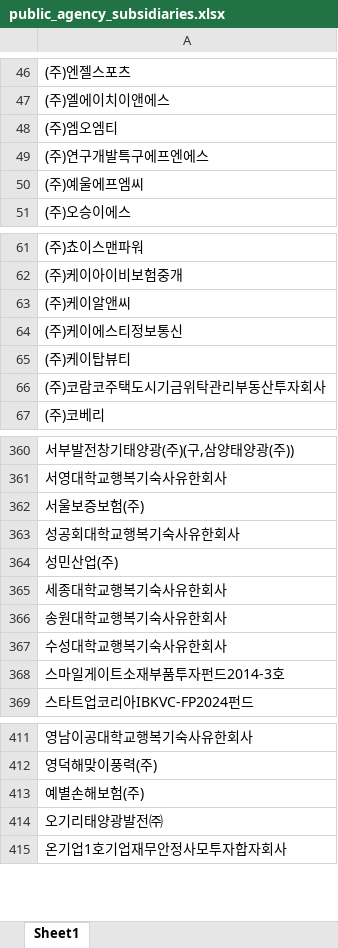
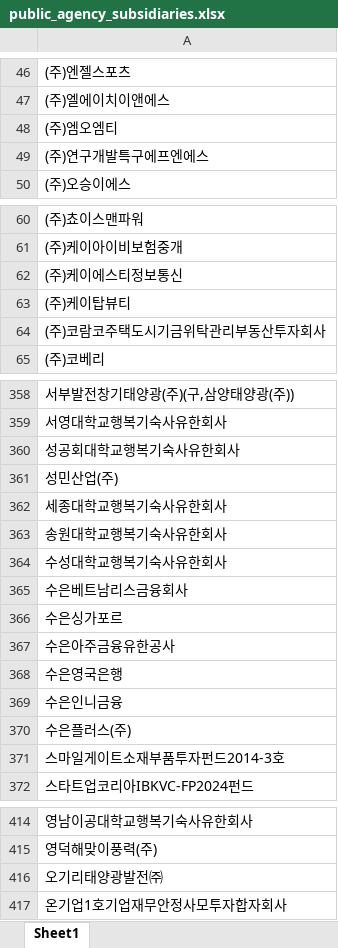
Before and after one commit to junjunating/po-search, an Excel workbook: output/public_agency_subsidiaries.xlsx, sheet Sheet1, drawn as a sheet; only a part is shown, gaps mark what is left out; values as stored, in another font and other column widths than the file's, no borders; removed rows and columns are numbered as before the commit, all else as after; the diff names each change by its address in the sheet, - before the commit and + after, or states it on an @@ line.

```diff
--- a/output/public_agency_subsidiaries.xlsx (sheet Sheet1)
+++ b/output/public_agency_subsidiaries.xlsx (sheet Sheet1)
-row 50: (주)예울에프엠씨
-row 63: (주)케이알앤씨
-row 362: 서울보증보험(주)
+row 365: 수은베트남리스금융회사
+row 366: 수은싱가포르
+row 367: 수은아주금융유한공사
+row 368: 수은영국은행
+row 369: 수은인니금융
+row 370: 수은플러스(주)
-row 413: 예별손해보험(주)
```
Also changed, not shown: docs/download/merged_list.xlsx, output/subsidiary_validation_report.xlsx, 5 other files.
